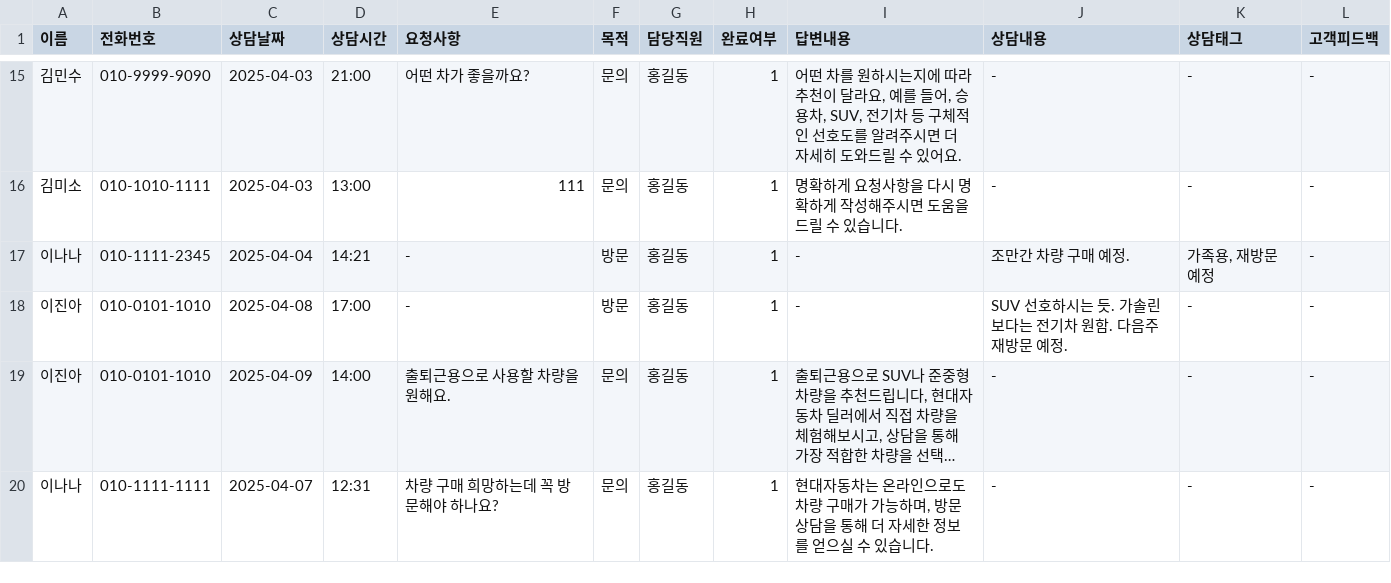
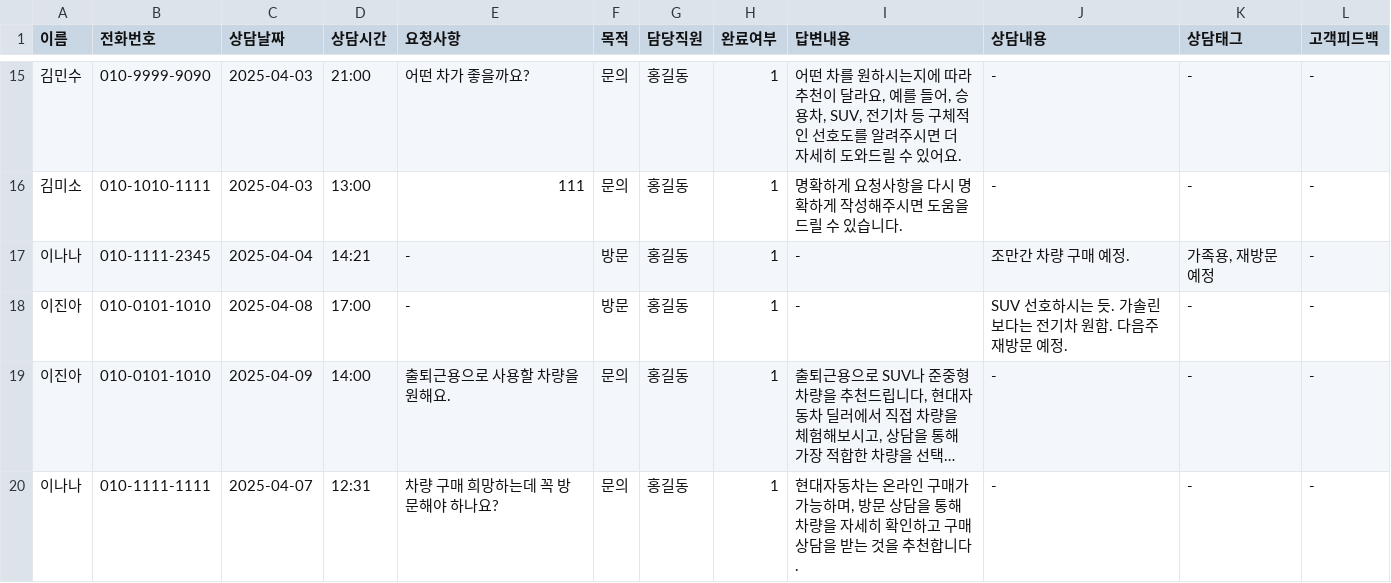
Before and after one commit to CodeWorks-hi/hyundai-crm-platform, a CSV file: data/consult_log.csv, drawn as a sheet; only a part is shown, gaps mark what is left out; long unchanged cells end in …; the diff names each change by its address in the sheet, - before the commit and + after, or states it on an @@ line.

```diff
--- a/data/consult_log.csv
+++ b/data/consult_log.csv
-I20 (답변내용): …온라인으로도 차량 구매가 가능하며, 방문 상담을 통해 더 자세한 정보를 얻으실 수 있습니다.
+I20 (답변내용): …온라인 구매가 가능하며, 방문 상담을 통해 차량을 자세히 확인하고 구매 상담을 받는 것을 추천합니다.
```
Also changed, not shown: data/suso_gift.csv.
